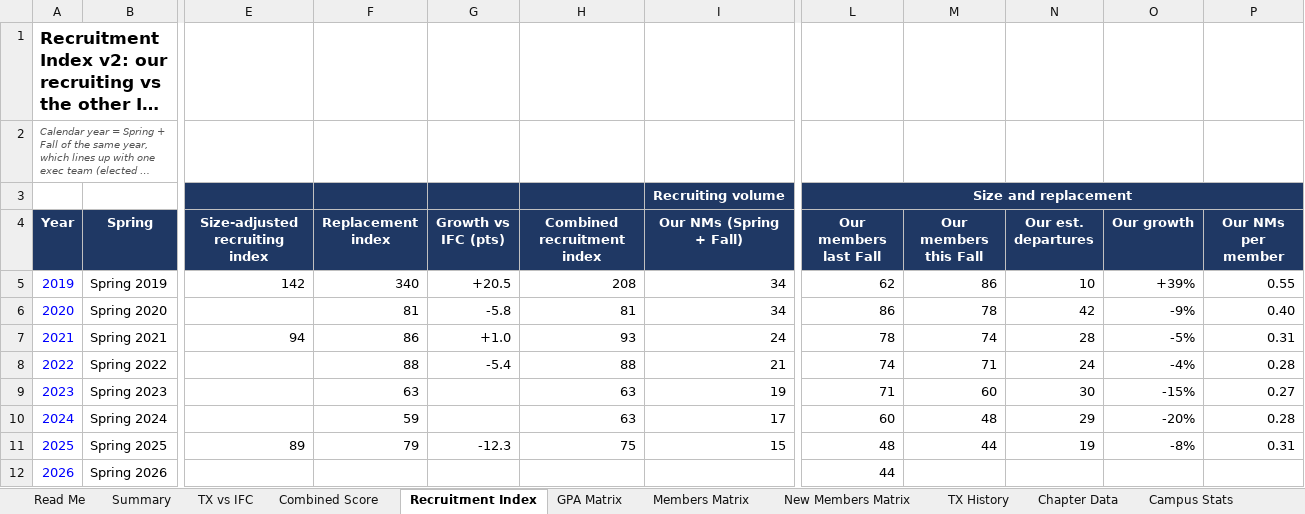
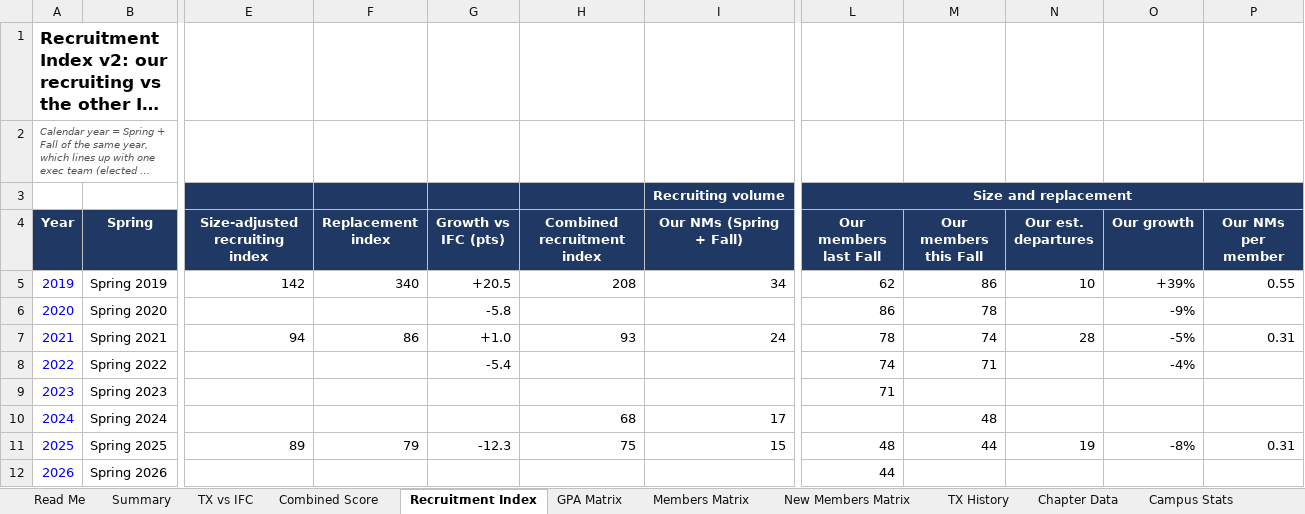
Before and after one commit to TrentonSedlacek/TAXI, an Excel workbook: analysis/Theta Xi vs UNL Fraternities.xlsx, sheet Recruitment Index, drawn as a sheet; only a part is shown, gaps mark what is left out; long unchanged cells end in …; values as stored, in another font and other column widths than the file's, no borders; charts and pictures and conditional formats not drawn; the diff names each change by its address in the sheet, - before the commit and + after, or states it on an @@ line.

```diff
--- a/analysis/Theta Xi vs UNL Fraternities.xlsx (sheet Recruitment Index)
+++ b/analysis/Theta Xi vs UNL Fraternities.xlsx (sheet Recruitment Index)
-F6 (Replacement index): 81
+F6 (Replacement index): (empty)
-H6 (Combined recruitment index): 81
+H6 (Combined recruitment index): (empty)
-I6 (Our NMs (Spring + Fall)): 34
+I6 (Our NMs (Spring + Fall)): (empty)
-N6 (Our est. departures): 42
+N6 (Our est. departures): (empty)
-P6 (Our NMs per member): 0.40
+P6 (Our NMs per member): (empty)
-F8 (Replacement index): 88
+F8 (Replacement index): (empty)
-H8 (Combined recruitment index): 88
+H8 (Combined recruitment index): (empty)
-I8 (Our NMs (Spring + Fall)): 21
+I8 (Our NMs (Spring + Fall)): (empty)
-N8 (Our est. departures): 24
+N8 (Our est. departures): (empty)
-P8 (Our NMs per member): 0.28
+P8 (Our NMs per member): (empty)
-F9 (Replacement index): 63
+F9 (Replacement index): (empty)
-H9 (Combined recruitment index): 63
+H9 (Combined recruitment index): (empty)
-I9 (Our NMs (Spring + Fall)): 19
+I9 (Our NMs (Spring + Fall)): (empty)
-M9 (Our members this Fall): 60
+M9 (Our members this Fall): (empty)
-N9 (Our est. departures): 30
+N9 (Our est. departures): (empty)
-O9 (Our growth): -15%
+O9 (Our growth): (empty)
-P9 (Our NMs per member): 0.27
+P9 (Our NMs per member): (empty)
-F10 (Replacement index): 59
+F10 (Replacement index): (empty)
-H10 (Combined recruitment index): 63
+H10 (Combined recruitment index): 68
-L10 (Our members last Fall): 60
+L10 (Our members last Fall): (empty)
-N10 (Our est. departures): 29
+N10 (Our est. departures): (empty)
-O10 (Our growth): -20%
+O10 (Our growth): (empty)
-P10 (Our NMs per member): 0.28
+P10 (Our NMs per member): (empty)
```
Also changed, not shown: sheet Chapter Data, sheet TX History, sheet New Members Matrix, sheet TX vs IFC, sheet GPA Matrix, sheet Summary, 2 more sheets, formulas that keep their value, charts or pictures, 2 other files.
